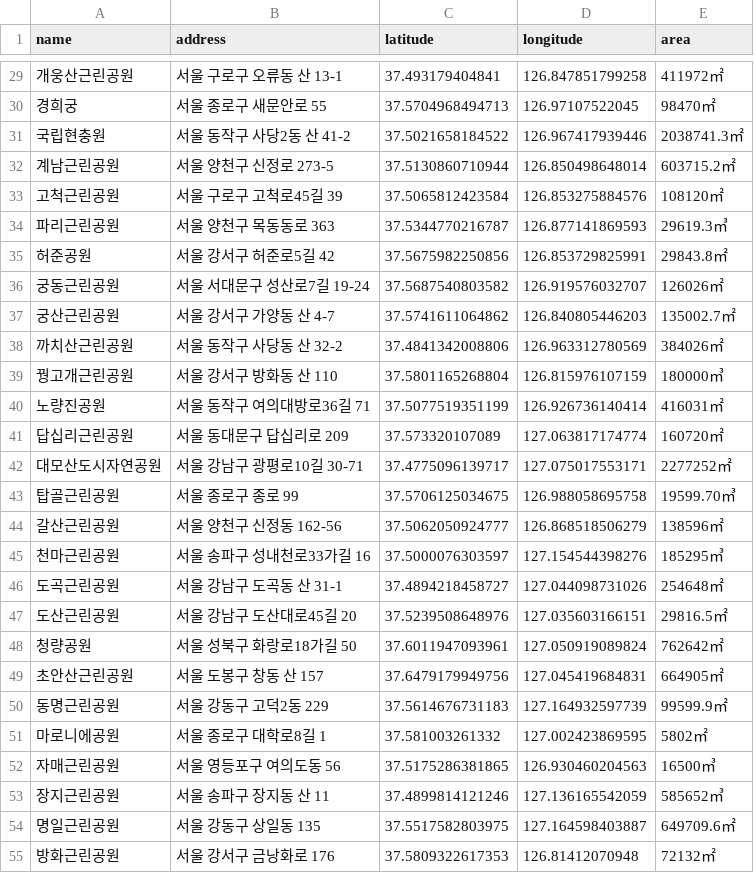
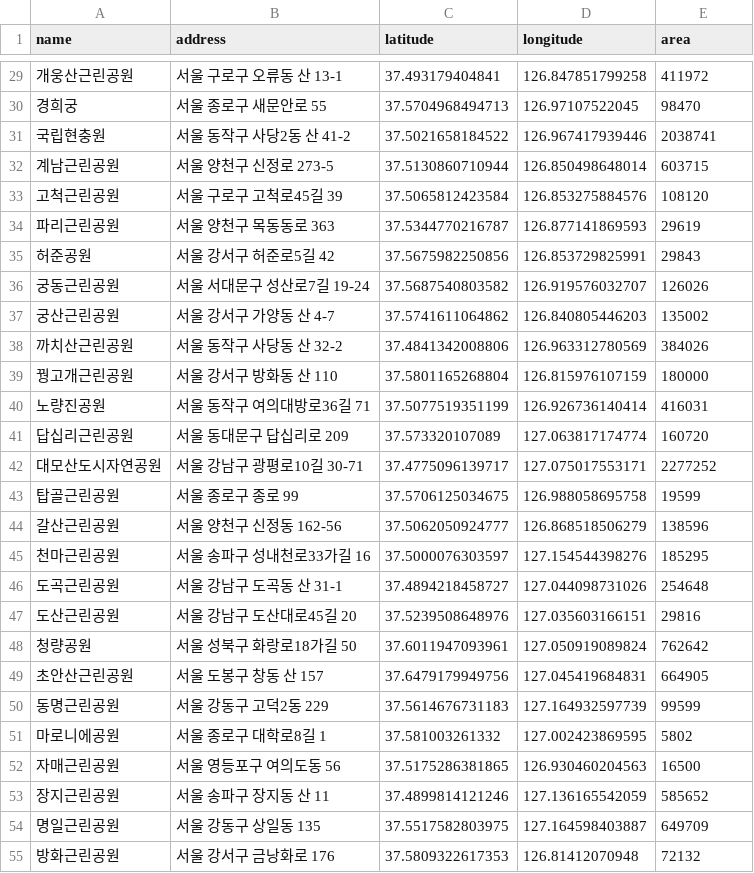
Before and after one commit to euka96/Data-Analysis, a CSV file: Ch.4-Map&PublicAPI/seoul_park.csv, drawn as a sheet; only a part is shown, gaps mark what is left out; the diff covers the shown part only.

```diff
--- a/Ch.4-Map&PublicAPI/seoul_park.csv
+++ b/Ch.4-Map&PublicAPI/seoul_park.csv
@@ -29,27 +29,27 @@ name,address,latitude,longitude,area
-개웅산근린공원,서울 구로구 오류동 산 13-1,37.493179404841,126.847851799258,411972㎡
-경희궁,서울 종로구 새문안로 55,37.5704968494713,126.97107522045,98470㎡
-국립현충원,서울 동작구 사당2동 산 41-2,37.5021658184522,126.967417939446,2038741.3㎡
-계남근린공원,서울 양천구 신정로 273-5,37.5130860710944,126.850498648014,603715.2㎡
-고척근린공원,서울 구로구 고척로45길 39,37.5065812423584,126.853275884576,108120㎡
-파리근린공원,서울 양천구 목동동로 363,37.5344770216787,126.877141869593,29619.3㎥
-허준공원,서울 강서구 허준로5길 42,37.5675982250856,126.853729825991,29843.8㎡
-궁동근린공원,서울 서대문구 성산로7길 19-24,37.5687540803582,126.919576032707,126026㎡
-궁산근린공원,서울 강서구 가양동 산 4-7,37.5741611064862,126.840805446203,135002.7㎡
-까치산근린공원,서울 동작구 사당동 산 32-2,37.4841342008806,126.963312780569,384026㎡
-꿩고개근린공원,서울 강서구 방화동 산 110,37.5801165268804,126.815976107159,180000㎥
-노량진공원,서울 동작구 여의대방로36길 71,37.5077519351199,126.926736140414,416031㎡
-답십리근린공원,서울 동대문구 답십리로 209,37.573320107089,127.063817174774,160720㎡
-대모산도시자연공원,서울 강남구 광평로10길 30-71,37.4775096139717,127.075017553171,2277252㎡
-탑골근린공원,서울 종로구 종로 99,37.5706125034675,126.988058695758,19599.70㎥
-갈산근린공원,서울 양천구 신정동 162-56,37.5062050924777,126.868518506279,138596㎡
-천마근린공원,서울 송파구 성내천로33가길 16,37.5000076303597,127.154544398276,185295㎥
-도곡근린공원,서울 강남구 도곡동 산 31-1,37.4894218458727,127.044098731026,254648㎡
-도산근린공원,서울 강남구 도산대로45길 20,37.5239508648976,127.035603166151,29816.5㎡
-청량공원,서울 성북구 화랑로18가길 50,37.6011947093961,127.050919089824,762642㎡
-초안산근린공원,서울 도봉구 창동 산 157,37.6479179949756,127.045419684831,664905㎡
-동명근린공원,서울 강동구 고덕2동 229,37.5614676731183,127.164932597739,99599.9㎡
-마로니에공원,서울 종로구 대학로8길 1,37.581003261332,127.002423869595,5802㎡
-자매근린공원,서울 영등포구 여의도동 56,37.5175286381865,126.930460204563,16500㎥
-장지근린공원,서울 송파구 장지동 산 11,37.4899814121246,127.136165542059,585652㎥
-명일근린공원,서울 강동구 상일동 135,37.5517582803975,127.164598403887,649709.6㎡
-방화근린공원,서울 강서구 금낭화로 176,37.5809322617353,126.81412070948,72132㎡
+개웅산근린공원,서울 구로구 오류동 산 13-1,37.493179404841,126.847851799258,411972
+경희궁,서울 종로구 새문안로 55,37.5704968494713,126.97107522045,98470
+국립현충원,서울 동작구 사당2동 산 41-2,37.5021658184522,126.967417939446,2038741
+계남근린공원,서울 양천구 신정로 273-5,37.5130860710944,126.850498648014,603715
+고척근린공원,서울 구로구 고척로45길 39,37.5065812423584,126.853275884576,108120
+파리근린공원,서울 양천구 목동동로 363,37.5344770216787,126.877141869593,29619
+허준공원,서울 강서구 허준로5길 42,37.5675982250856,126.853729825991,29843
+궁동근린공원,서울 서대문구 성산로7길 19-24,37.5687540803582,126.919576032707,126026
+궁산근린공원,서울 강서구 가양동 산 4-7,37.5741611064862,126.840805446203,135002
+까치산근린공원,서울 동작구 사당동 산 32-2,37.4841342008806,126.963312780569,384026
+꿩고개근린공원,서울 강서구 방화동 산 110,37.5801165268804,126.815976107159,180000
+노량진공원,서울 동작구 여의대방로36길 71,37.5077519351199,126.926736140414,416031
+답십리근린공원,서울 동대문구 답십리로 209,37.573320107089,127.063817174774,160720
+대모산도시자연공원,서울 강남구 광평로10길 30-71,37.4775096139717,127.075017553171,2277252
+탑골근린공원,서울 종로구 종로 99,37.5706125034675,126.988058695758,19599
+갈산근린공원,서울 양천구 신정동 162-56,37.5062050924777,126.868518506279,138596
+천마근린공원,서울 송파구 성내천로33가길 16,37.5000076303597,127.154544398276,185295
+도곡근린공원,서울 강남구 도곡동 산 31-1,37.4894218458727,127.044098731026,254648
+도산근린공원,서울 강남구 도산대로45길 20,37.5239508648976,127.035603166151,29816
+청량공원,서울 성북구 화랑로18가길 50,37.6011947093961,127.050919089824,762642
+초안산근린공원,서울 도봉구 창동 산 157,37.6479179949756,127.045419684831,664905
+동명근린공원,서울 강동구 고덕2동 229,37.5614676731183,127.164932597739,99599
+마로니에공원,서울 종로구 대학로8길 1,37.581003261332,127.002423869595,5802
+자매근린공원,서울 영등포구 여의도동 56,37.5175286381865,126.930460204563,16500
+장지근린공원,서울 송파구 장지동 산 11,37.4899814121246,127.136165542059,585652
+명일근린공원,서울 강동구 상일동 135,37.5517582803975,127.164598403887,649709
+방화근린공원,서울 강서구 금낭화로 176,37.5809322617353,126.81412070948,72132
```
Also changed, not shown: 102 edited cells elsewhere in this file, 1 other file.
